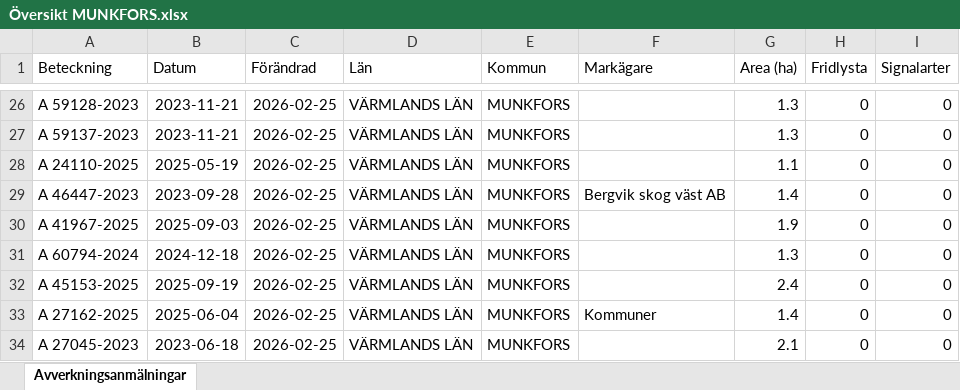
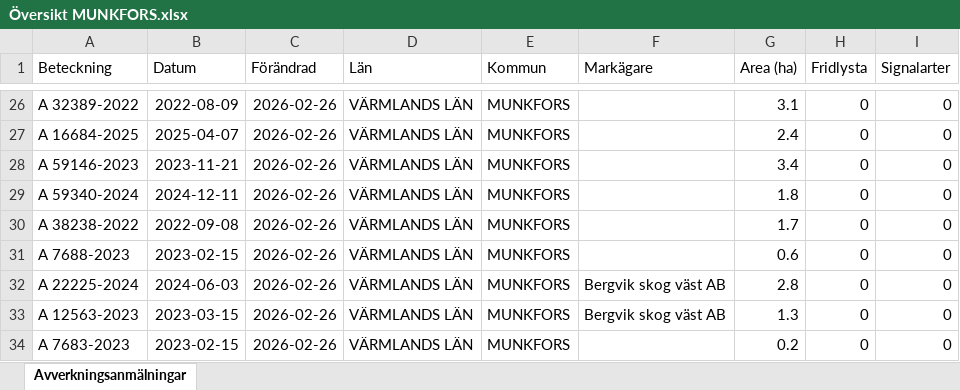
Before and after one commit to klasma/Logging_1762, an Excel workbook: Översikt MUNKFORS.xlsx, sheet Avverkningsanmälningar, drawn as a sheet; only a part is shown, gaps mark what is left out; values as stored, in another font and other column widths than the file's, no borders; the diff covers the shown part only; the diff names each change by its address in the sheet, - before the commit and + after, or states it on an @@ line.

```diff
--- a/Översikt MUNKFORS.xlsx (sheet Avverkningsanmälningar)
+++ b/Översikt MUNKFORS.xlsx (sheet Avverkningsanmälningar)
-A26 (Beteckning): A 59128-2023
+A26 (Beteckning): A 32389-2022
-B26 (Datum): 2023-11-21
+B26 (Datum): 2022-08-09
-C26:C34 (Förändrad): 2026-02-25
+C26:C34 (Förändrad): 2026-02-26
-G26 (Area (ha)): 1.3
+G26 (Area (ha)): 3.1
-A27 (Beteckning): A 59137-2023
+A27 (Beteckning): A 16684-2025
-B27 (Datum): 2023-11-21
+B27 (Datum): 2025-04-07
-G27 (Area (ha)): 1.3
+G27 (Area (ha)): 2.4
-A28 (Beteckning): A 24110-2025
+A28 (Beteckning): A 59146-2023
-B28 (Datum): 2025-05-19
+B28 (Datum): 2023-11-21
-G28 (Area (ha)): 1.1
+G28 (Area (ha)): 3.4
-A29 (Beteckning): A 46447-2023
+A29 (Beteckning): A 59340-2024
-B29 (Datum): 2023-09-28
+B29 (Datum): 2024-12-11
-F29 (Markägare): Bergvik skog väst AB
+F29 (Markägare): (empty)
-G29 (Area (ha)): 1.4
+G29 (Area (ha)): 1.8
-A30 (Beteckning): A 41967-2025
+A30 (Beteckning): A 38238-2022
-B30 (Datum): 2025-09-03
+B30 (Datum): 2022-09-08
-G30 (Area (ha)): 1.9
+G30 (Area (ha)): 1.7
-A31 (Beteckning): A 60794-2024
+A31 (Beteckning): A 7688-2023
-B31 (Datum): 2024-12-18
+B31 (Datum): 2023-02-15
-G31 (Area (ha)): 1.3
+G31 (Area (ha)): 0.6
-A32 (Beteckning): A 45153-2025
+A32 (Beteckning): A 22225-2024
-B32 (Datum): 2025-09-19
+B32 (Datum): 2024-06-03
-F32 (Markägare): (empty)
+F32 (Markägare): Bergvik skog väst AB
-G32 (Area (ha)): 2.4
+G32 (Area (ha)): 2.8
-A33 (Beteckning): A 27162-2025
+A33 (Beteckning): A 12563-2023
-B33 (Datum): 2025-06-04
+B33 (Datum): 2023-03-15
-F33 (Markägare): Kommuner
+F33 (Markägare): Bergvik skog väst AB
-G33 (Area (ha)): 1.4
+G33 (Area (ha)): 1.3
-A34 (Beteckning): A 27045-2023
+A34 (Beteckning): A 7683-2023
-B34 (Datum): 2023-06-18
+B34 (Datum): 2023-02-15
-G34 (Area (ha)): 2.1
+G34 (Area (ha)): 0.2
```
Also changed, not shown: 333 edited cells elsewhere in this sheet, artfynd/A 44111-2023 artfynd.xlsx, 6 other files.
